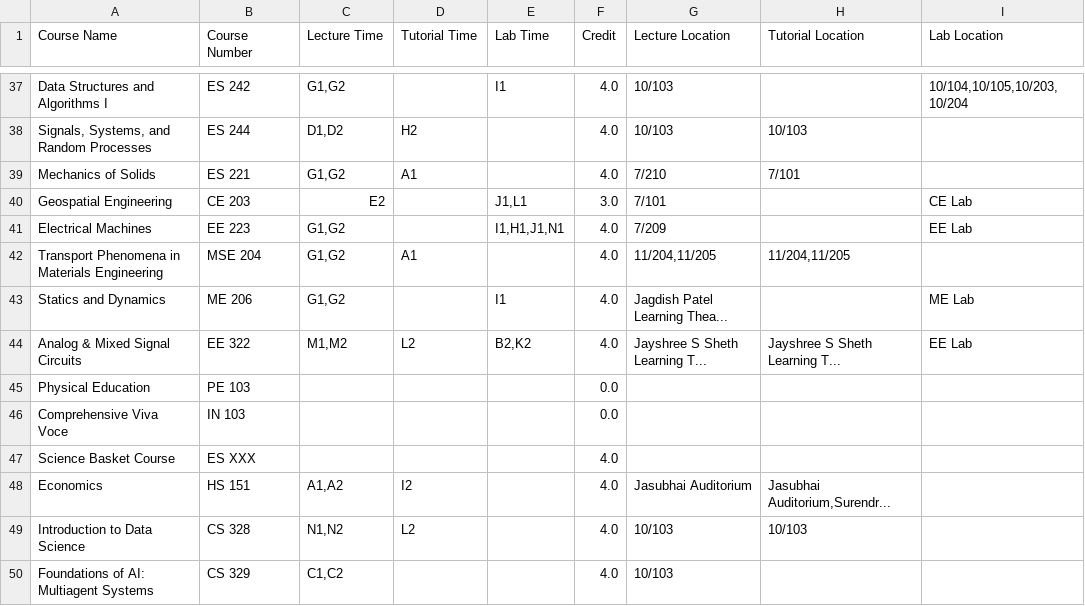
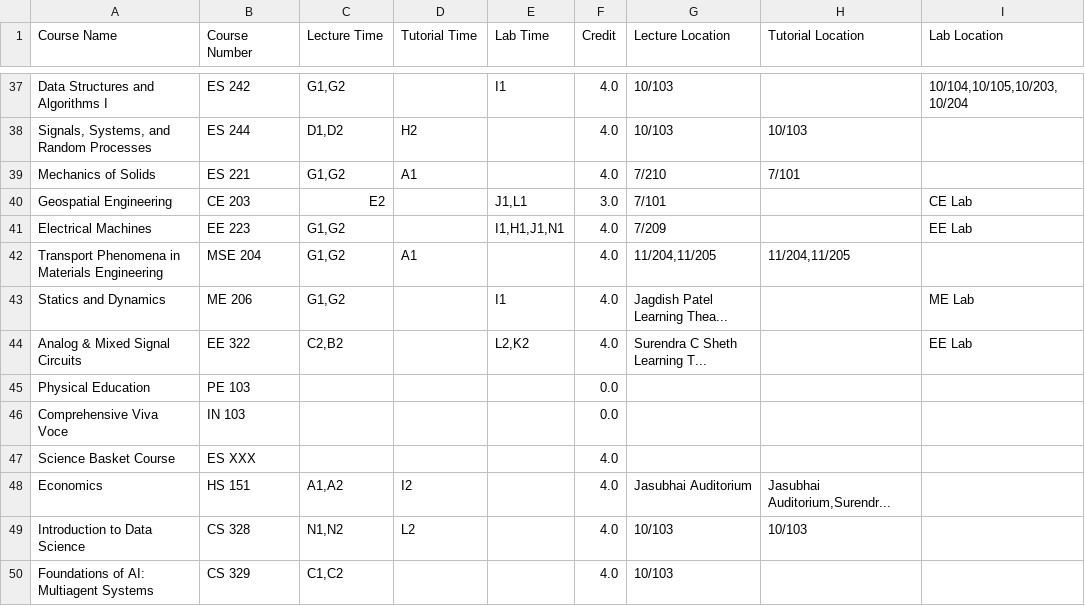
Before and after one commit to Naveen-Pal/timetable, a CSV file: Updated_Processed_Timetable.csv, drawn as a sheet; only a part is shown, gaps mark what is left out.

```diff
--- a/Updated_Processed_Timetable.csv
+++ b/Updated_Processed_Timetable.csv
@@ -43,3 +43,3 @@ Transport Phenomena in Materials Engineering,MSE 204,"G1,G2",A1,,4.0,"11/204,11/
 Statics and Dynamics,ME 206,"G1,G2",,I1,4.0,Jagdish Patel Learning Thea...,,ME Lab
-Analog & Mixed Signal Circuits,EE 322,"M1,M2",L2,"B2,K2",4.0,Jayshree S Sheth Learning T...,Jayshree S Sheth Learning T...,EE Lab
+Analog & Mixed Signal Circuits,EE 322,"C2,B2",,"L2,K2",4.0,Surendra C Sheth Learning T...,,EE Lab
 Physical Education,PE 103,,,,0.0,,,
```
Also changed, not shown: Timetable.csv.
